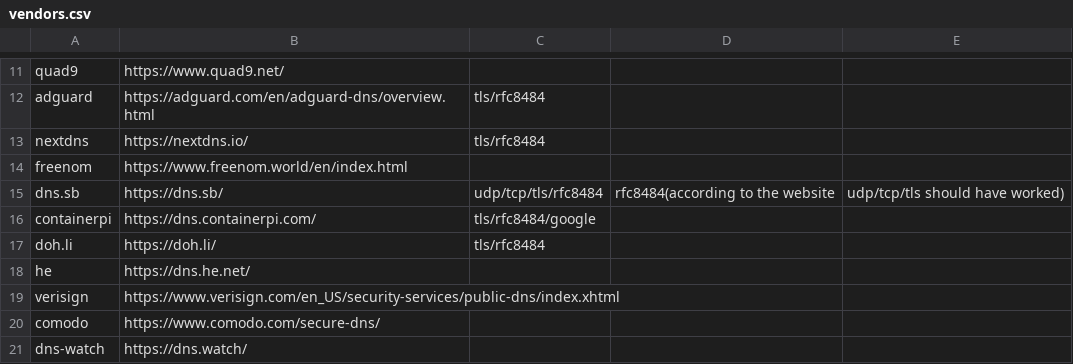
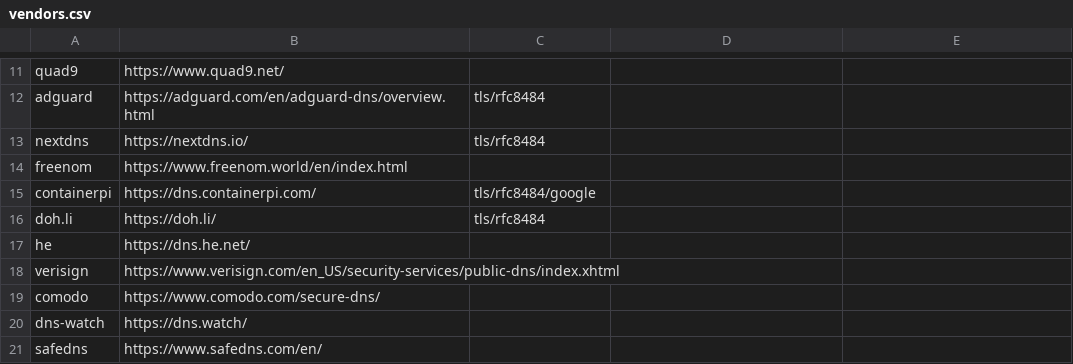
Before and after one commit to shell909090/doh, a CSV file: data/vendors.csv, drawn as a sheet; only a part is shown, gaps mark what is left out; the shorter side is filled out with more unchanged rows; the diff names each change by its address in the sheet, - before the commit and + after, or states it on an @@ line.

```diff
--- a/data/vendors.csv
+++ b/data/vendors.csv
-row 15: dns.sb | https://dns.sb/ | udp/tcp/tls/rfc8484 | rfc8484(according to the website | udp/tcp/tls should have worked)
```
Also changed, not shown: data/public.csv, 6 other files.
